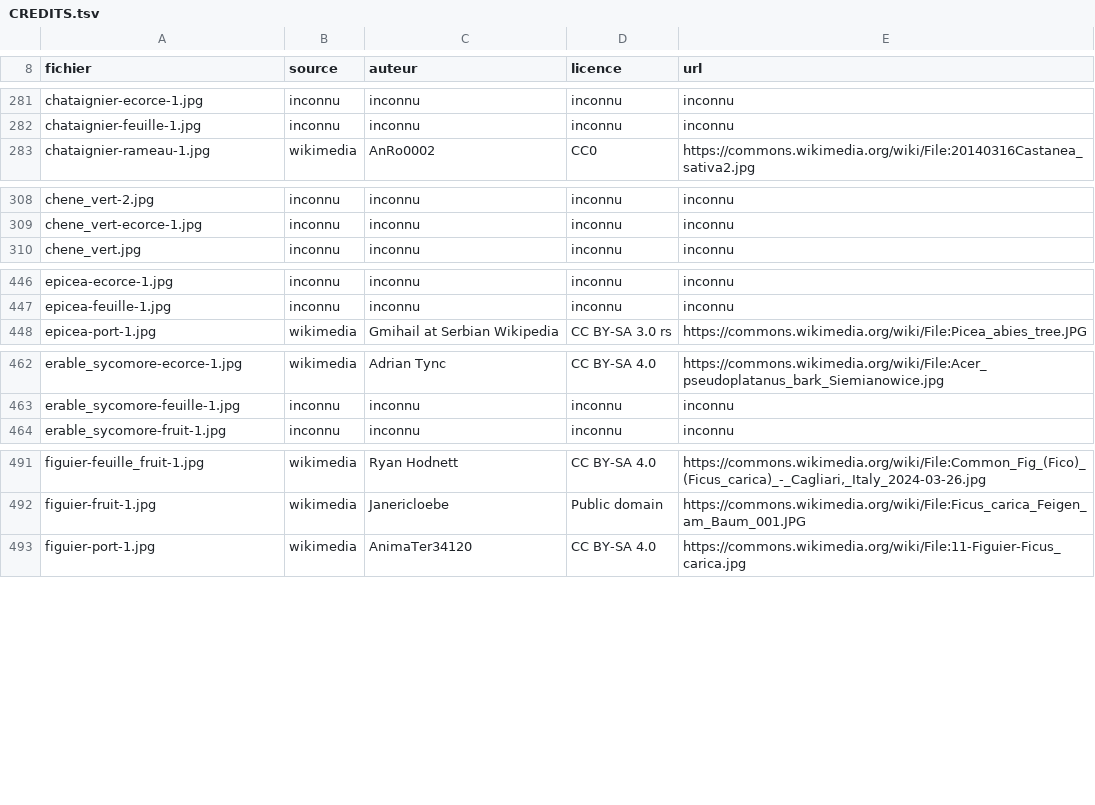
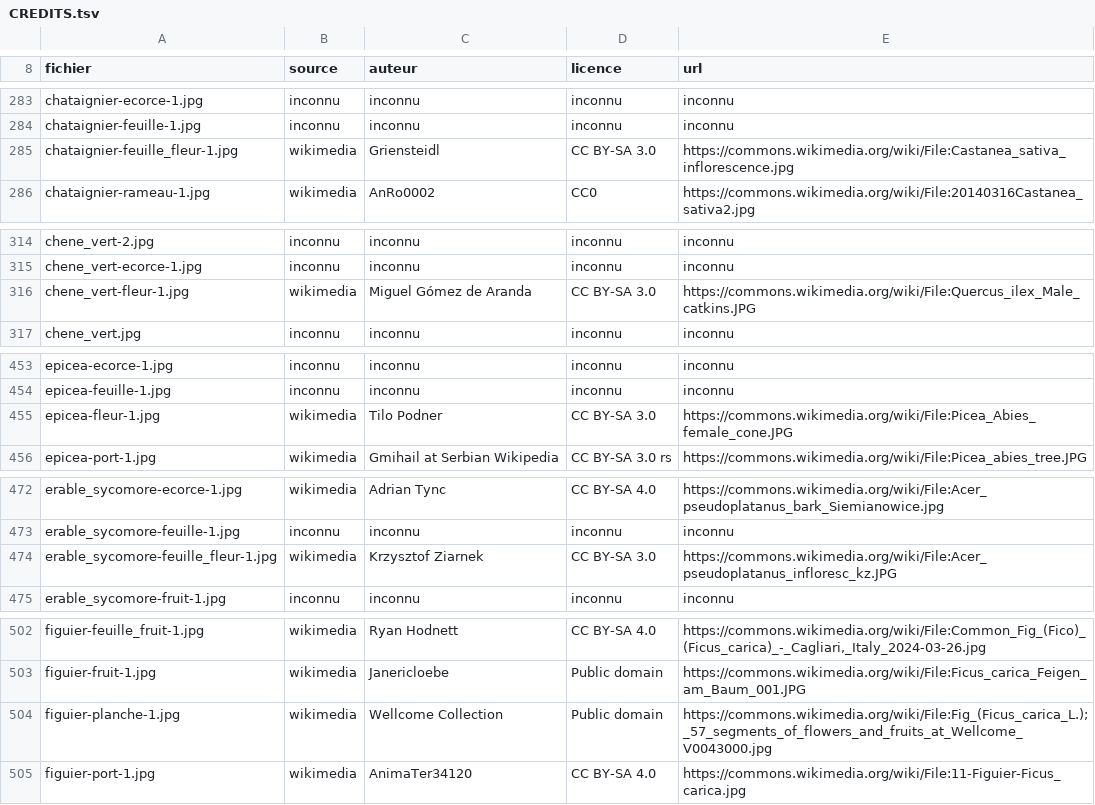
Before and after one commit to iribarnesy/atlas-especes, a TSV file: img/CREDITS.tsv, drawn as a sheet; only a part is shown, gaps mark what is left out; the diff covers the shown part only; the diff names each change by its address in the sheet, - before the commit and + after, or states it on an @@ line.

Commit message:
Lot 16 de #53 : dix-huit fleurs sur vingt-huit, et la floraison des conifères n'existe pas
Le manque de l'aspect « fleur » (28 espèces, dont 26 ligneux) tenait à ce que ces
arbres fleurissent sans qu'on le remarque : pas de pétales, donc pas de fichier
Commons appelé « flower ». Les deux commits précédents ont appris au récolteur les
mots qui manquaient (chaton, cône mâle) ; celui-ci en récolte le résultat.

Ce que les images apportent, au-delà du compte :
  - CHÊNE PUBESCENT : chatons pendants ET jeunes feuilles feutrées-grisâtres sur la
    même photo — le critère du groupe pubescent / vert est visible à la floraison ;
  - CHARME : chatons avec les jeunes feuilles doublement dentées à nervures marquées,
    de quoi tenir le mnémo « le Charme d'Adam » ;
  - ÉRABLES : corymbes DRESSÉS du champêtre contre grappes PENDANTES du sycomore,
    exactement le critère du groupe, désormais photographié des deux côtés ;
  - PIN SYLVESTRE : cônes mâles et NUAGE DE POLLEN dans la lumière. C'est la
    démonstration de ce que veut dire « fleur » chez un arbre anémophile ;
  - ÉPICÉA : cône femelle jeune, cramoisi et DRESSÉ, moitié du couple sapin / épicéa ;
  - VIGNE : la corolle qui se détache en capuchon, caractère de la famille ;
  - FRÊNE, ARGOUSIER, ÉPINARD : fleurs sans pétales ou dioïques, que personne ne
    reconnaît comme des fleurs — c'est tout l'intérêt de les montrer.

Trois compléments hors aspect « fleur » : le gland du chêne pubescent (celui du lot
15 avait été refusé pour un filigrane, celui-ci est propre), le port du sapin, et la
planche de Wellcome sur le figuier — dont la fleur est À L'INTÉRIEUR de la figue et
ne se photographie donc pas. Son crédit a été corrigé à la main : le champ Artist de
Commons contenait un bloc d'URL, pas un nom.

DIX ESPÈCES RESTENT NON TRAITÉES, et c'est un résultat, pas un abandon : chêne
sessile, chêne-liège, cormier, plaqueminier, figuier (photo), mélèze, sapin, pin
maritime, if, genévrier. Détail et preuves dans la description de la PR.

Fleur 28 -> 10. Espèces complètes sur les six aspects : 34 -> 42.

```diff
--- a/img/CREDITS.tsv
+++ b/img/CREDITS.tsv
+row 285: chataignier-feuille_fleur-1.jpg | wikimedia | Griensteidl | CC BY-SA 3.0 | https://commons.wikimedia.org/wiki/File:Castanea_sativa_inflorescence.jpg
+row 316: chene_vert-fleur-1.jpg | wikimedia | Miguel Gómez de Aranda | CC BY-SA 3.0 | https://commons.wikimedia.org/wiki/File:Quercus_ilex_Male_catkins.JPG
+row 455: epicea-fleur-1.jpg | wikimedia | Tilo Podner | CC BY-SA 3.0 | https://commons.wikimedia.org/wiki/File:Picea_Abies_female_cone.JPG
+row 474: erable_sycomore-feuille_fleur-1.jpg | wikimedia | Krzysztof Ziarnek | CC BY-SA 3.0 | https://commons.wikimedia.org/wiki/File:Acer_pseudoplatanus_infloresc_kz.JPG
+row 504: figuier-planche-1.jpg | wikimedia | Wellcome Collection | Public domain | https://commons.wikimedia.org/wiki/File:Fig_(Ficus_carica_L.);_57_segments_of_flowers_and_fruits_at_Wellcome_V0043000.jpg
```
Also changed, not shown: 16 added rows elsewhere in this file, 23 other files.
